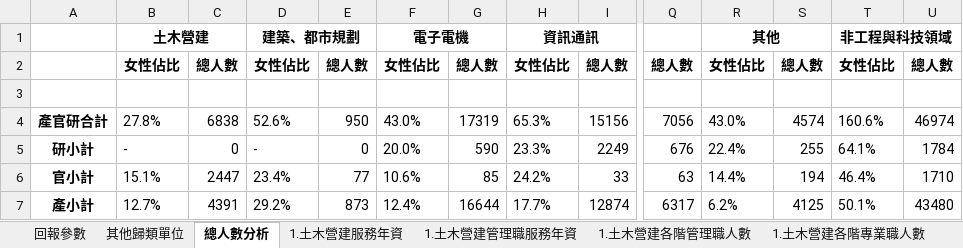
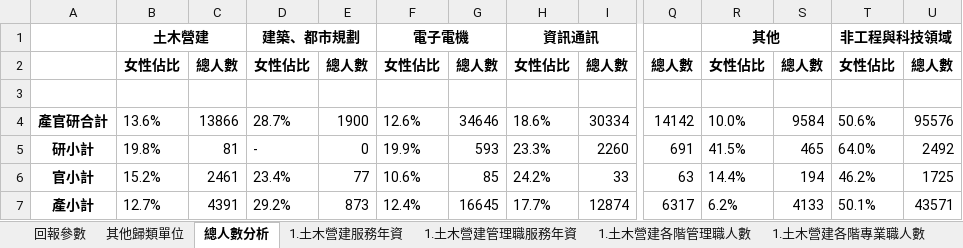
Before and after one commit to stu00608/PartTime_PythonAnalysis, an Excel workbook: group/outputs/單位版分析.xlsx, sheet 總人數分析, drawn as a sheet; only a part is shown, gaps mark what is left out; values as stored, in another font and other column widths than the file's, no borders; removed rows and columns are numbered as before the commit, all else as after; rows hold the shown columns only; the diff names each change by its address in the sheet, - before the commit and + after, or states it on an @@ line.

```diff
--- a/group/outputs/單位版分析.xlsx (sheet 總人數分析)
+++ b/group/outputs/單位版分析.xlsx (sheet 總人數分析)
-row 4: 產官研合計 | 27.8% | 6838 | 52.6% | 950 | 43.0% | 17319 | 65.3% | 15156 | 7056 | 43.0% | 4574 | 160.6% | 46974
-row 5: 研小計 | - | 0 | - | 0 | 20.0% | 590 | 23.3% | 2249 | 676 | 22.4% | 255 | 64.1% | 1784
+row 4: 產官研合計 | 13.6% | 13866 | 28.7% | 1900 | 12.6% | 34646 | 18.6% | 30334 | 14142 | 10.0% | 9584 | 50.6% | 95576
+row 5: 研小計 | 19.8% | 81 | - | 0 | 19.9% | 593 | 23.3% | 2260 | 691 | 41.5% | 465 | 64.0% | 2492
-B6: 15.1%
+B6: 15.2%
-C6: 2447
+C6: 2461
-T6: 46.4%
+T6: 46.2%
-U6: 1710
+U6: 1725
-G7: 16644
+G7: 16645
-S7: 4125
+S7: 4133
-U7: 43480
+U7: 43571
```
Also changed, not shown: sheet 5.化工材料各階專業職人數, sheet 6.生技醫工各階專業職人數, sheet 5.化工材料各階管理職人數, sheet 9.其他各階管理職人數, sheet 9.其他各階專業職人數, sheet 1.土木營建各階管理職人數, 29 more sheets, 6 other files.
